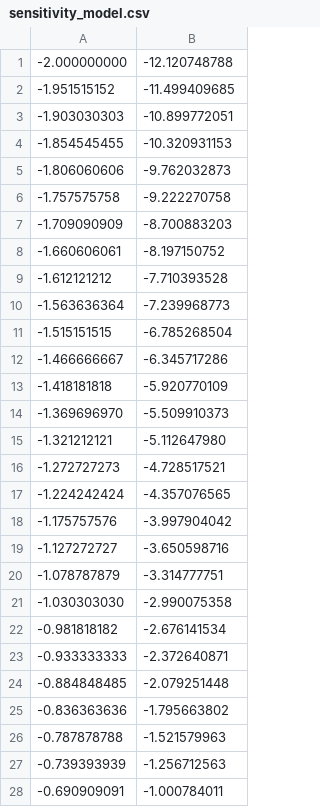
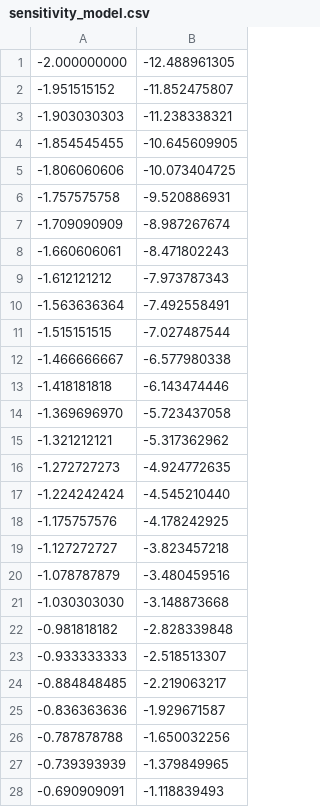
Before and after one commit to lauren-wu/macrogenomics, a CSV file: sensitivity_model.csv, drawn as a sheet; only a part is shown; the diff covers the shown part only.

```diff
--- a/sensitivity_model.csv
+++ b/sensitivity_model.csv
@@ -1,28 +1,28 @@
--2.000000000,-12.120748788
--1.951515152,-11.499409685
--1.903030303,-10.899772051
--1.854545455,-10.320931153
--1.806060606,-9.762032873
--1.757575758,-9.222270758
--1.709090909,-8.700883203
--1.660606061,-8.197150752
--1.612121212,-7.710393528
--1.563636364,-7.239968773
--1.515151515,-6.785268504
--1.466666667,-6.345717286
--1.418181818,-5.920770109
--1.369696970,-5.509910373
--1.321212121,-5.112647980
--1.272727273,-4.728517521
--1.224242424,-4.357076565
--1.175757576,-3.997904042
--1.127272727,-3.650598716
--1.078787879,-3.314777751
--1.030303030,-2.990075358
--0.981818182,-2.676141534
--0.933333333,-2.372640871
--0.884848485,-2.079251448
--0.836363636,-1.795663802
--0.787878788,-1.521579963
--0.739393939,-1.256712563
--0.690909091,-1.000784011
+-2.000000000,-12.488961305
+-1.951515152,-11.852475807
+-1.903030303,-11.238338321
+-1.854545455,-10.645609905
+-1.806060606,-10.073404725
+-1.757575758,-9.520886931
+-1.709090909,-8.987267674
+-1.660606061,-8.471802243
+-1.612121212,-7.973787343
+-1.563636364,-7.492558491
+-1.515151515,-7.027487544
+-1.466666667,-6.577980338
+-1.418181818,-6.143474446
+-1.369696970,-5.723437058
+-1.321212121,-5.317362962
+-1.272727273,-4.924772635
+-1.224242424,-4.545210440
+-1.175757576,-4.178242925
+-1.127272727,-3.823457218
+-1.078787879,-3.480459516
+-1.030303030,-3.148873668
+-0.981818182,-2.828339848
+-0.933333333,-2.518513307
+-0.884848485,-2.219063217
+-0.836363636,-1.929671587
+-0.787878788,-1.650032256
+-0.739393939,-1.379849965
+-0.690909091,-1.118839493
```
Also changed, not shown: 72 edited cells elsewhere in this file, cov_model.csv, g_function.csv, 12 other files.
